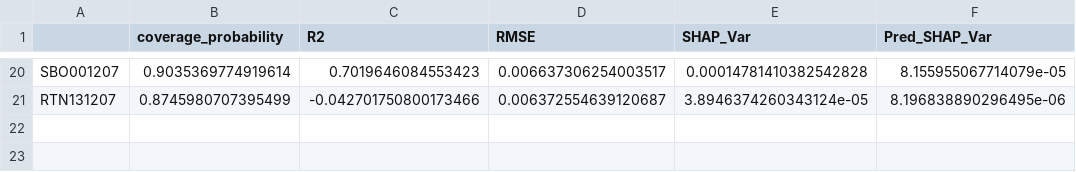
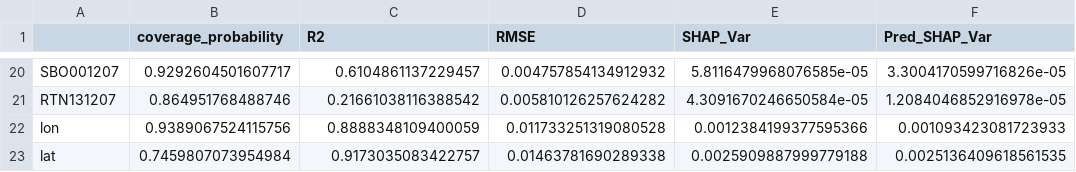
Before and after one commit to Vezarachan/GeoXCP, a CSV file: examples/USElection_accuracy_summary.csv, drawn as a sheet; only a part is shown, gaps mark what is left out; the diff covers the shown part only; the diff names each change by its address in the sheet, - before the commit and + after, or states it on an @@ line.

```diff
--- a/examples/USElection_accuracy_summary.csv
+++ b/examples/USElection_accuracy_summary.csv
-B20 (coverage_probability): 0.9035369774919614
+B20 (coverage_probability): 0.9292604501607717
-C20 (R2): 0.7019646084553423
+C20 (R2): 0.6104861137229457
-D20 (RMSE): 0.006637306254003517
+D20 (RMSE): 0.004757854134912932
-E20 (SHAP_Var): 0.00014781410382542828
+E20 (SHAP_Var): 5.8116479968076585e-05
-F20 (Pred_SHAP_Var): 8.155955067714079e-05
+F20 (Pred_SHAP_Var): 3.3004170599716826e-05
-B21 (coverage_probability): 0.8745980707395499
+B21 (coverage_probability): 0.864951768488746
-C21 (R2): -0.042701750800173466
+C21 (R2): 0.21661038116388542
-D21 (RMSE): 0.006372554639120687
+D21 (RMSE): 0.005810126257624282
-E21 (SHAP_Var): 3.8946374260343124e-05
+E21 (SHAP_Var): 4.3091670246650584e-05
-F21 (Pred_SHAP_Var): 8.196838890296495e-06
+F21 (Pred_SHAP_Var): 1.2084046852916978e-05
+row 22: lon | 0.9389067524115756 | 0.8888348109400059 | 0.011733251319080528 | 0.0012384199377595366 | 0.001093423081723933
+row 23: lat | 0.7459807073954984 | 0.9173035083422757 | 0.01463781690289338 | 0.0025909887999779188 | 0.0025136409618561535
```
Also changed, not shown: 90 edited cells elsewhere in this file, examples/SeattleHomeSale_accuracy_summary.csv, 25 other files.
